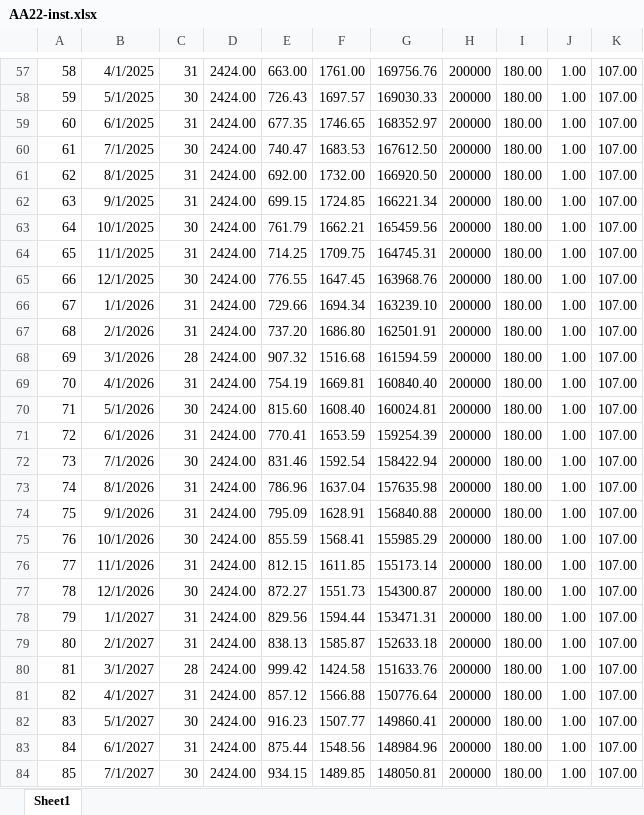
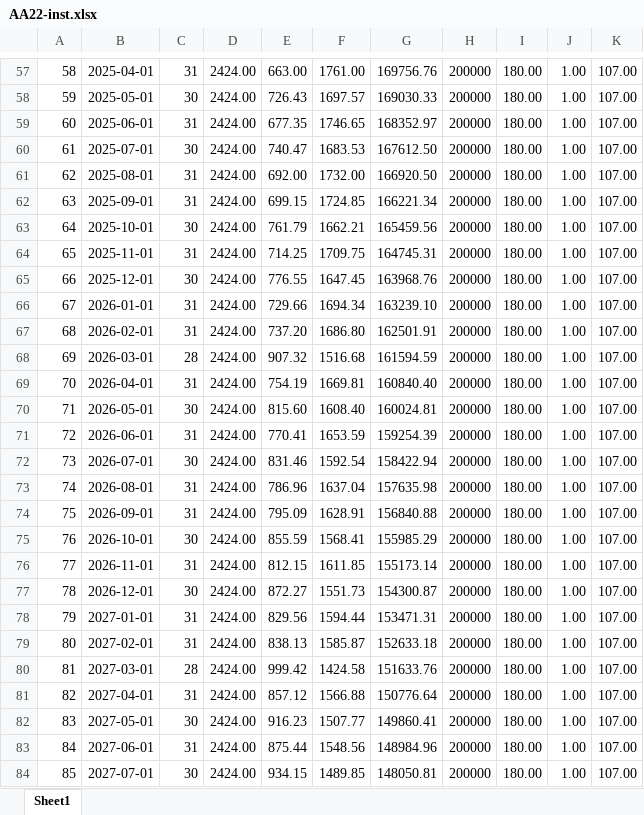
Before and after one commit to EamSocheat/borey, an Excel workbook: documents/note/AA22-inst.xlsx, sheet Sheet1, drawn as a sheet; only a part is shown, gaps mark what is left out; values as stored, in another font and other column widths than the file's, no borders; the diff covers the shown part only; the diff names each change by its address in the sheet, - before the commit and + after, or states it on an @@ line.

```diff
--- a/documents/note/AA22-inst.xlsx (sheet Sheet1)
+++ b/documents/note/AA22-inst.xlsx (sheet Sheet1)
-B57: 4/1/2025
+B57: 2025-04-01
-B58: 5/1/2025
+B58: 2025-05-01
-B59: 6/1/2025
+B59: 2025-06-01
-B60: 7/1/2025
+B60: 2025-07-01
-B61: 8/1/2025
+B61: 2025-08-01
-B62: 9/1/2025
+B62: 2025-09-01
-B63: 10/1/2025
+B63: 2025-10-01
-B64: 11/1/2025
+B64: 2025-11-01
-B65: 12/1/2025
+B65: 2025-12-01
-B66: 1/1/2026
+B66: 2026-01-01
-B67: 2/1/2026
+B67: 2026-02-01
-B68: 3/1/2026
+B68: 2026-03-01
-B69: 4/1/2026
+B69: 2026-04-01
-B70: 5/1/2026
+B70: 2026-05-01
-B71: 6/1/2026
+B71: 2026-06-01
-B72: 7/1/2026
+B72: 2026-07-01
-B73: 8/1/2026
+B73: 2026-08-01
-B74: 9/1/2026
+B74: 2026-09-01
-B75: 10/1/2026
+B75: 2026-10-01
-B76: 11/1/2026
+B76: 2026-11-01
-B77: 12/1/2026
+B77: 2026-12-01
-B78: 1/1/2027
+B78: 2027-01-01
-B79: 2/1/2027
+B79: 2027-02-01
-B80: 3/1/2027
+B80: 2027-03-01
-B81: 4/1/2027
+B81: 2027-04-01
-B82: 5/1/2027
+B82: 2027-05-01
-B83: 6/1/2027
+B83: 2027-06-01
-B84: 7/1/2027
+B84: 2027-07-01
```
Also changed, not shown: 152 edited cells elsewhere in this sheet, 11 other files.
